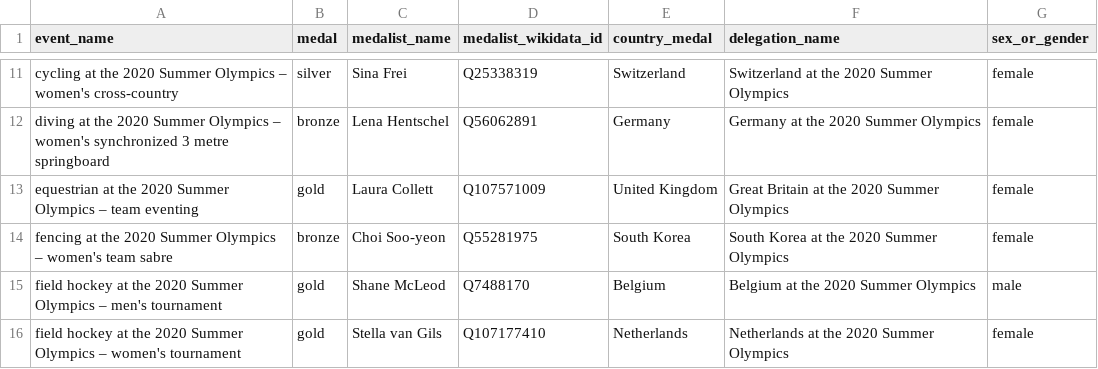
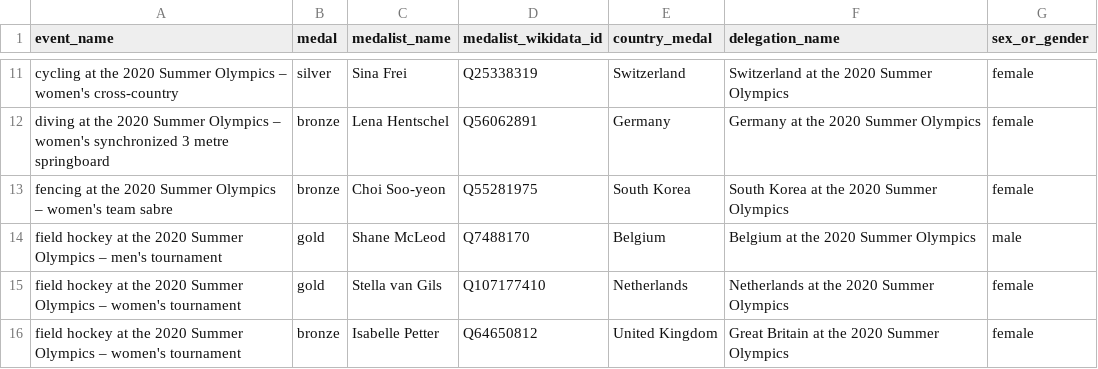
Before and after one commit to EDJNet/OlympicsGoNUTS, a CSV file: 2020/2020_medalists_missing_place_of_birth.csv, drawn as a sheet; only a part is shown, gaps mark what is left out; the shorter side is filled out with more unchanged rows; the diff names each change by its address in the sheet, - before the commit and + after, or states it on an @@ line.

```diff
--- a/2020/2020_medalists_missing_place_of_birth.csv
+++ b/2020/2020_medalists_missing_place_of_birth.csv
-row 13: equestrian at the 2020 Summer Olympics – team eventing | gold | Laura Collett | Q107571009 | United Kingdom | Great Britain at the 2020 Summer Olympics | female
```
Also changed, not shown: 2024/2024_medalists_all.csv, 2024/2024_medalists_missing_place_of_birth.csv, 12 other files.
